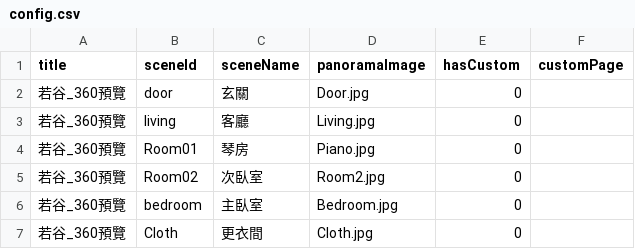
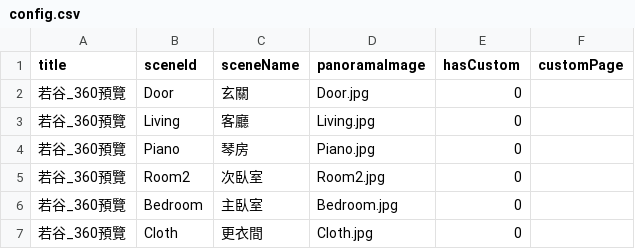
Before and after one commit to tp670tp670/spacetour-project260909, a CSV file: config.csv, drawn as a sheet.

Commit message:
補上檔案更新

```diff
--- a/config.csv
+++ b/config.csv
@@ -1,7 +1,7 @@
 title,sceneId,sceneName,panoramaImage,hasCustom,customPage
-若谷_360預覽,door,玄關,Door.jpg,0,
-若谷_360預覽,living,客廳,Living.jpg,0,
-若谷_360預覽,Room01,琴房,Piano.jpg,0,
-若谷_360預覽,Room02,次臥室,Room2.jpg,0,
-若谷_360預覽,bedroom,主臥室,Bedroom.jpg,0,
+若谷_360預覽,Door,玄關,Door.jpg,0,
+若谷_360預覽,Living,客廳,Living.jpg,0,
+若谷_360預覽,Piano,琴房,Piano.jpg,0,
+若谷_360預覽,Room2,次臥室,Room2.jpg,0,
+若谷_360預覽,Bedroom,主臥室,Bedroom.jpg,0,
 若谷_360預覽,Cloth,更衣間,Cloth.jpg,0,
```
